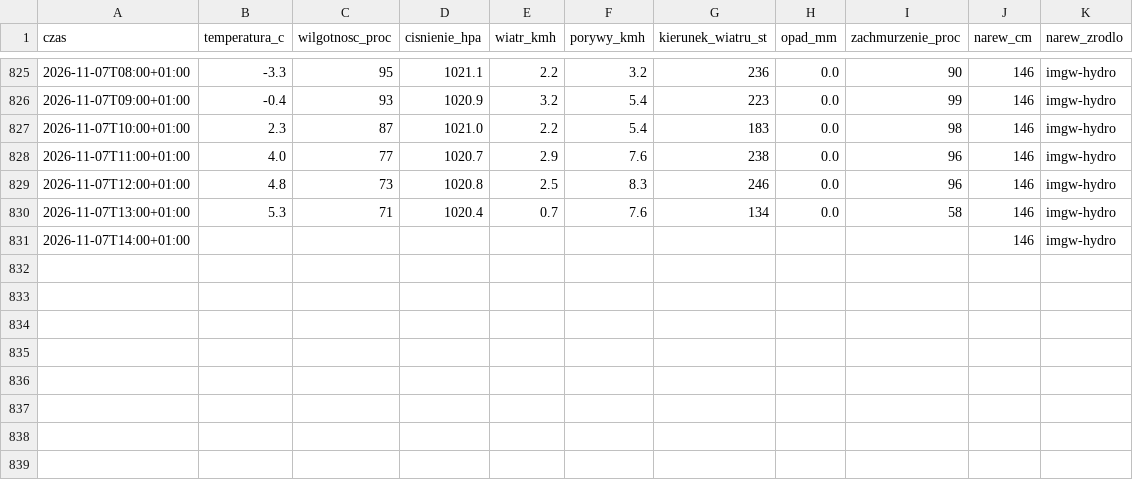
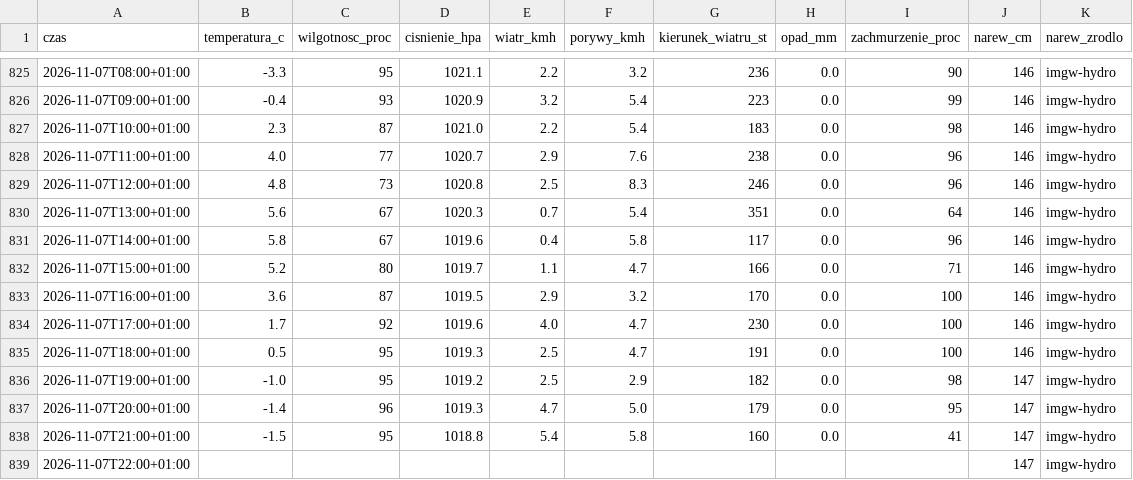
Before and after one commit to arturwyrzykowski/pogoda-tv, a CSV file: data/dziennik-2026.csv, drawn as a sheet; only a part is shown, gaps mark what is left out.

```diff
--- a/data/dziennik-2026.csv
+++ b/data/dziennik-2026.csv
@@ -829,3 +829,11 @@ czas,temperatura_c,wilgotnosc_proc,cisnienie_hpa,wiatr_kmh,porywy_kmh,kierunek_w
 2026-11-07T12:00+01:00,4.8,73,1020.8,2.5,8.3,246,0.0,96,146,imgw-hydro
-2026-11-07T13:00+01:00,5.3,71,1020.4,0.7,7.6,134,0.0,58,146,imgw-hydro
-2026-11-07T14:00+01:00,,,,,,,,,146,imgw-hydro
+2026-11-07T13:00+01:00,5.6,67,1020.3,0.7,5.4,351,0.0,64,146,imgw-hydro
+2026-11-07T14:00+01:00,5.8,67,1019.6,0.4,5.8,117,0.0,96,146,imgw-hydro
+2026-11-07T15:00+01:00,5.2,80,1019.7,1.1,4.7,166,0.0,71,146,imgw-hydro
+2026-11-07T16:00+01:00,3.6,87,1019.5,2.9,3.2,170,0.0,100,146,imgw-hydro
+2026-11-07T17:00+01:00,1.7,92,1019.6,4.0,4.7,230,0.0,100,146,imgw-hydro
+2026-11-07T18:00+01:00,0.5,95,1019.3,2.5,4.7,191,0.0,100,146,imgw-hydro
+2026-11-07T19:00+01:00,-1.0,95,1019.2,2.5,2.9,182,0.0,98,147,imgw-hydro
+2026-11-07T20:00+01:00,-1.4,96,1019.3,4.7,5.0,179,0.0,95,147,imgw-hydro
+2026-11-07T21:00+01:00,-1.5,95,1018.8,5.4,5.8,160,0.0,41,147,imgw-hydro
+2026-11-07T22:00+01:00,,,,,,,,,147,imgw-hydro
```
Also changed, not shown: 1 other file.
